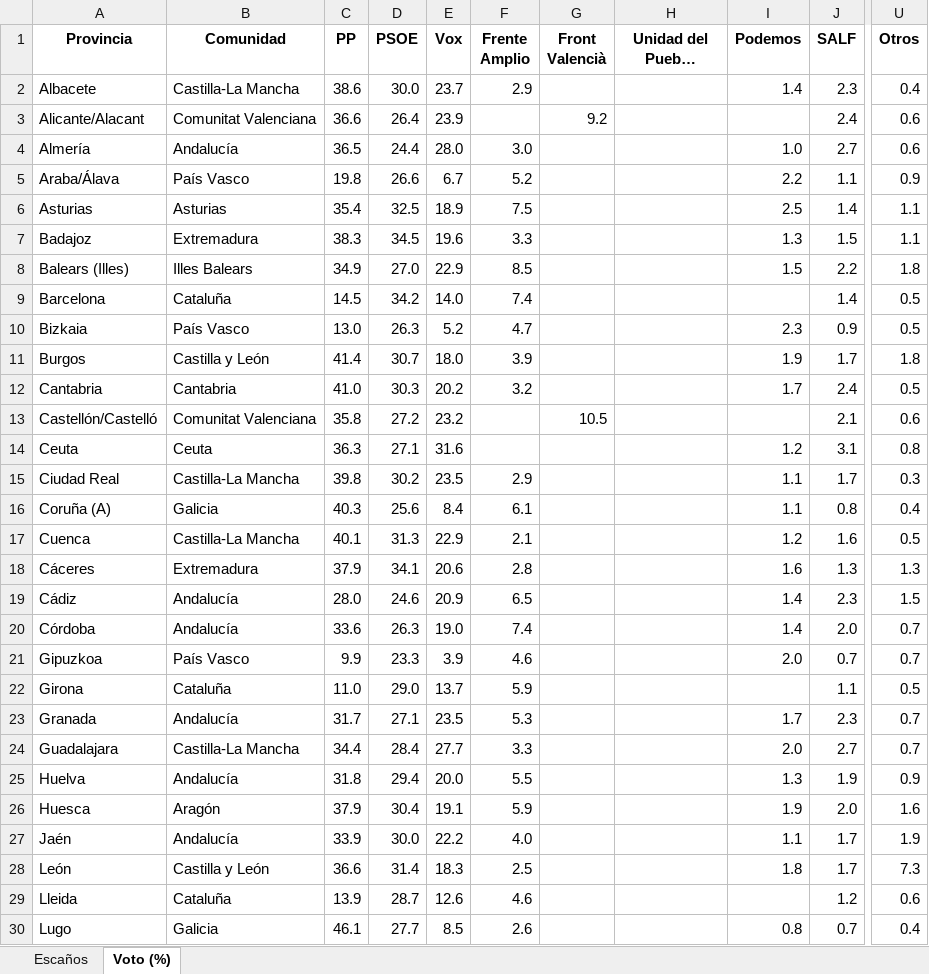
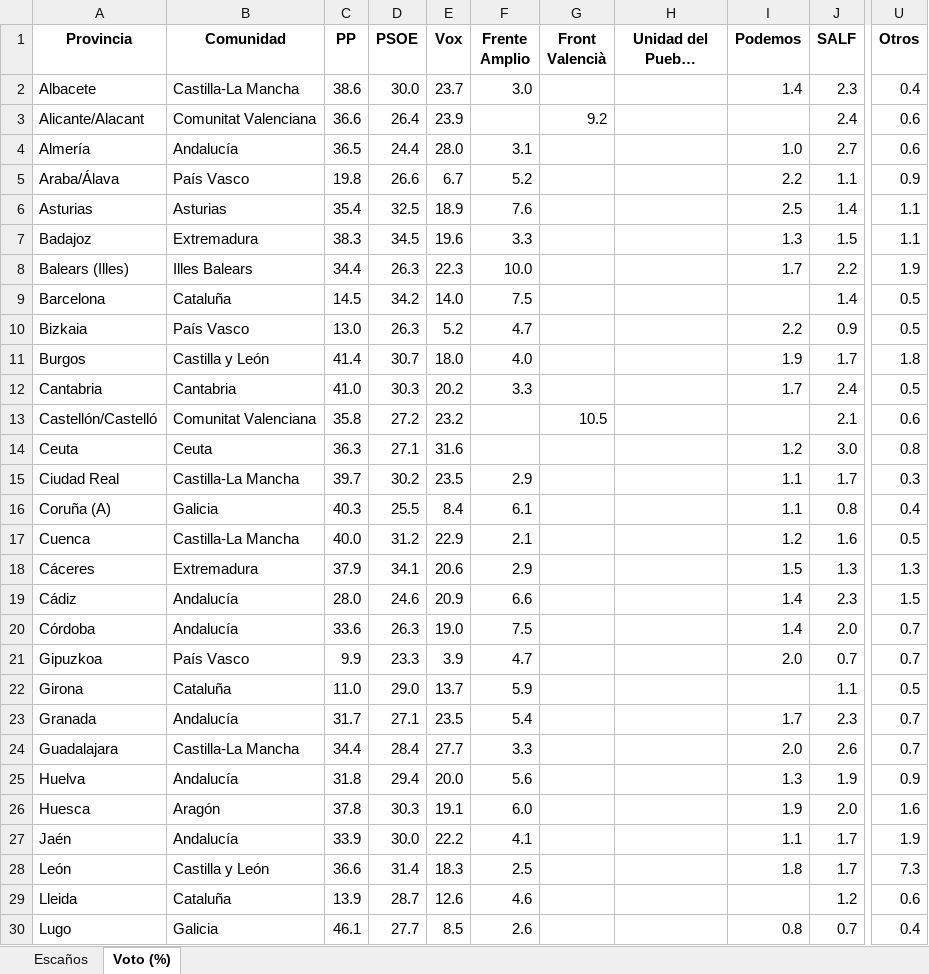
Before and after one commit to fermanpre/pondera, an Excel workbook: Web/sitio/resumen_provincias.xlsx, sheet Voto (%), drawn as a sheet; only a part is shown, gaps mark what is left out; long unchanged cells end in …; values as stored, in another font and other column widths than the file's, no borders; the diff covers the shown part only; the diff names each change by its address in the sheet, - before the commit and + after, or states it on an @@ line.

```diff
--- a/Web/sitio/resumen_provincias.xlsx (sheet Voto (%))
+++ b/Web/sitio/resumen_provincias.xlsx (sheet Voto (%))
-F2 (Frente Amplio): 2.9
+F2 (Frente Amplio): 3.0
-F4 (Frente Amplio): 3.0
+F4 (Frente Amplio): 3.1
-F6 (Frente Amplio): 7.5
+F6 (Frente Amplio): 7.6
-C8 (PP): 34.9
+C8 (PP): 34.4
-D8 (PSOE): 27.0
+D8 (PSOE): 26.3
-E8 (Vox): 22.9
+E8 (Vox): 22.3
-F8 (Frente Amplio): 8.5
+F8 (Frente Amplio): 10.0
-I8 (Podemos): 1.5
+I8 (Podemos): 1.7
-U8 (Otros): 1.8
+U8 (Otros): 1.9
-F9 (Frente Amplio): 7.4
+F9 (Frente Amplio): 7.5
-I10 (Podemos): 2.3
+I10 (Podemos): 2.2
-F11 (Frente Amplio): 3.9
+F11 (Frente Amplio): 4.0
-F12 (Frente Amplio): 3.2
+F12 (Frente Amplio): 3.3
-J14 (SALF): 3.1
+J14 (SALF): 3.0
-C15 (PP): 39.8
+C15 (PP): 39.7
-D16 (PSOE): 25.6
+D16 (PSOE): 25.5
-C17 (PP): 40.1
+C17 (PP): 40.0
-D17 (PSOE): 31.3
+D17 (PSOE): 31.2
-F18 (Frente Amplio): 2.8
+F18 (Frente Amplio): 2.9
-I18 (Podemos): 1.6
+I18 (Podemos): 1.5
-F19 (Frente Amplio): 6.5
+F19 (Frente Amplio): 6.6
-F20 (Frente Amplio): 7.4
+F20 (Frente Amplio): 7.5
-F21 (Frente Amplio): 4.6
+F21 (Frente Amplio): 4.7
-F23 (Frente Amplio): 5.3
+F23 (Frente Amplio): 5.4
-J24 (SALF): 2.7
+J24 (SALF): 2.6
-F25 (Frente Amplio): 5.5
+F25 (Frente Amplio): 5.6
-C26 (PP): 37.9
+C26 (PP): 37.8
-D26 (PSOE): 30.4
+D26 (PSOE): 30.3
-F26 (Frente Amplio): 5.9
+F26 (Frente Amplio): 6.0
-F27 (Frente Amplio): 4.0
+F27 (Frente Amplio): 4.1
```
Also changed, not shown: 31 edited cells elsewhere in this sheet, sheet Escaños, 30 other files.
